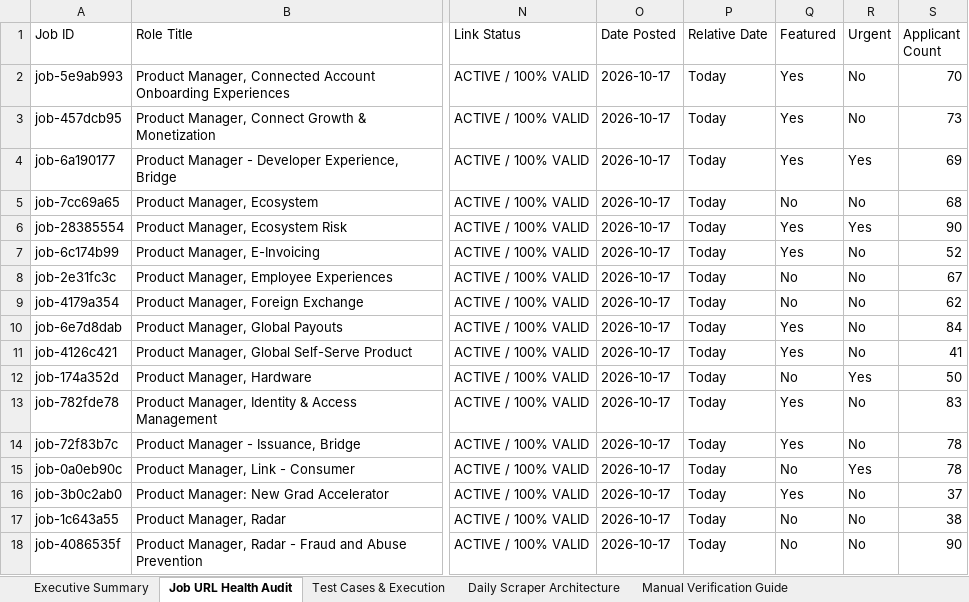
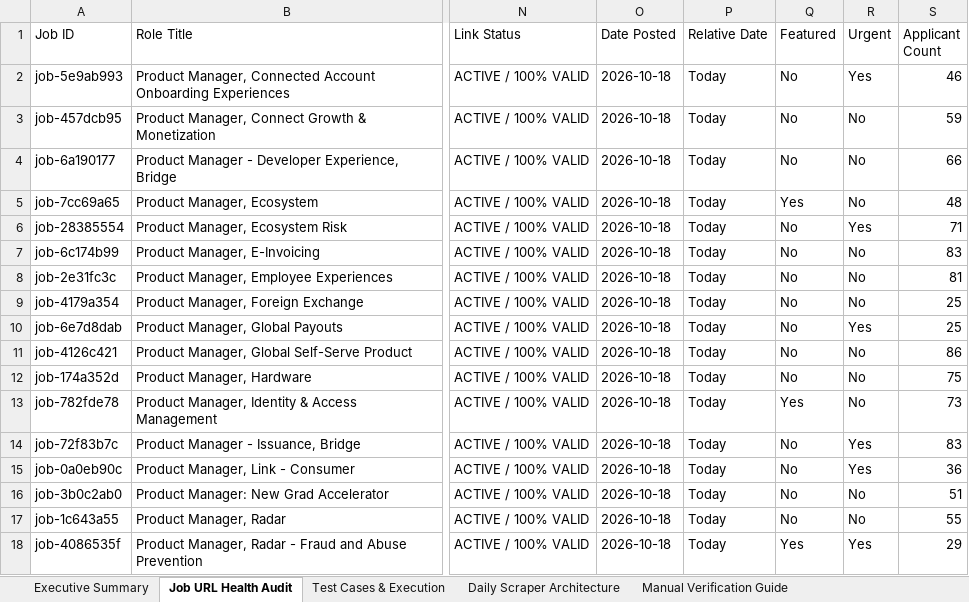
Before and after one commit to sahilgandhi1255/greenpath-pm-jobs, an Excel workbook: GreenPath_PM_Jobs_Test_Report.xlsx, sheet Job URL Health Audit, drawn as a sheet; only a part is shown, gaps mark what is left out; values as stored, in another font and other column widths than the file's, no borders; the diff covers the shown part only; the diff names each change by its address in the sheet, - before the commit and + after, or states it on an @@ line.

```diff
--- a/GreenPath_PM_Jobs_Test_Report.xlsx (sheet Job URL Health Audit)
+++ b/GreenPath_PM_Jobs_Test_Report.xlsx (sheet Job URL Health Audit)
-O2:O18 (Date Posted): 2026-10-17
+O2:O18 (Date Posted): 2026-10-18
-Q2:Q4 (Featured): Yes
+Q2:Q4 (Featured): No
-R2 (Urgent): No
+R2 (Urgent): Yes
-S2 (Applicant Count): 70
+S2 (Applicant Count): 46
-S3 (Applicant Count): 73
+S3 (Applicant Count): 59
-R4 (Urgent): Yes
+R4 (Urgent): No
-S4 (Applicant Count): 69
+S4 (Applicant Count): 66
-Q5 (Featured): No
+Q5 (Featured): Yes
-S5 (Applicant Count): 68
+S5 (Applicant Count): 48
-Q6:Q7 (Featured): Yes
+Q6:Q7 (Featured): No
-S6 (Applicant Count): 90
+S6 (Applicant Count): 71
-S7 (Applicant Count): 52
+S7 (Applicant Count): 83
-S8 (Applicant Count): 67
+S8 (Applicant Count): 81
-S9 (Applicant Count): 62
+S9 (Applicant Count): 25
-Q10:Q11 (Featured): Yes
+Q10:Q11 (Featured): No
-R10 (Urgent): No
+R10 (Urgent): Yes
-S10 (Applicant Count): 84
+S10 (Applicant Count): 25
-S11 (Applicant Count): 41
+S11 (Applicant Count): 86
-R12 (Urgent): Yes
+R12 (Urgent): No
-S12 (Applicant Count): 50
+S12 (Applicant Count): 75
-S13 (Applicant Count): 83
+S13 (Applicant Count): 73
-Q14 (Featured): Yes
+Q14 (Featured): No
-R14 (Urgent): No
+R14 (Urgent): Yes
-S14 (Applicant Count): 78
+S14 (Applicant Count): 83
-S15 (Applicant Count): 78
+S15 (Applicant Count): 36
-Q16 (Featured): Yes
+Q16 (Featured): No
-S16 (Applicant Count): 37
+S16 (Applicant Count): 51
-S17 (Applicant Count): 38
+S17 (Applicant Count): 55
-Q18 (Featured): No
+Q18 (Featured): Yes
-R18 (Urgent): No
+R18 (Urgent): Yes
-S18 (Applicant Count): 90
+S18 (Applicant Count): 29
```
Also changed, not shown: 9 removed rows and 531 edited cells elsewhere in this sheet, sheet Test Cases & Execution, sheet Executive Summary, sheet Manual Verification Guide, 2 other files.
